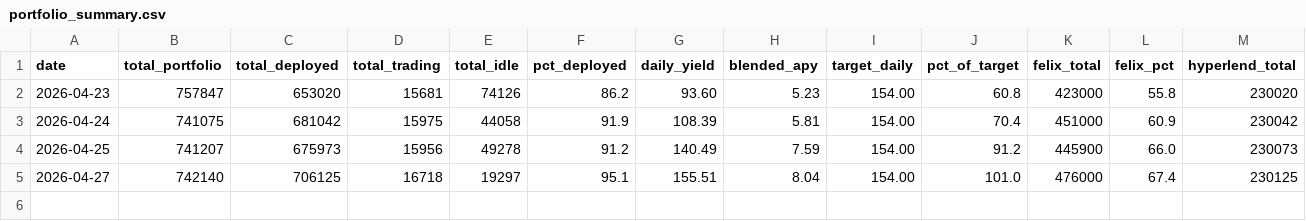
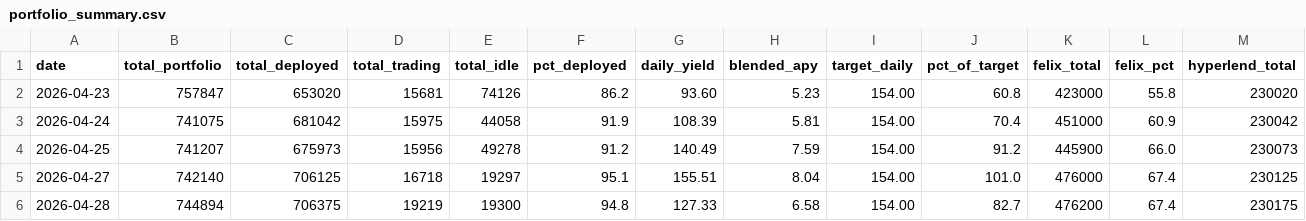
Before and after one commit to harmonixfi/hip3-agent, a CSV file: tracking/portfolio_summary.csv, drawn as a sheet; only a part is shown; rows hold the shown columns only; the diff names each change by its address in the sheet, - before the commit and + after, or states it on an @@ line.

```diff
--- a/tracking/portfolio_summary.csv
+++ b/tracking/portfolio_summary.csv
+row 6: 2026-04-28 | 744894 | 706375 | 19219 | 19300 | 94.8 | 127.33 | 6.58 | 154.00 | 82.7 | 476200 | 67.4 | 230175
```
Also changed, not shown: tracking/portfolio_tracker.csv, tracking/rates_history.csv, 1 other file.
